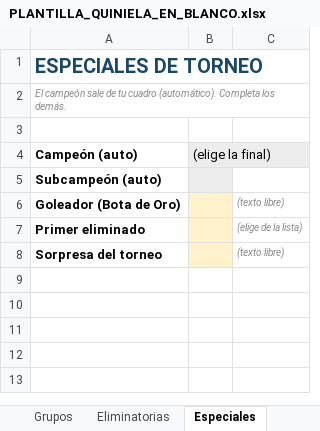
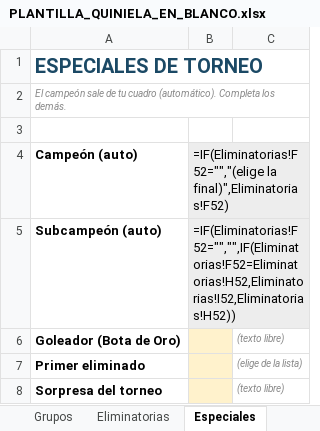
Before and after one commit to BorisTapiaV/quiniela-mundial-2026, an Excel workbook: PLANTILLA_QUINIELA_EN_BLANCO.xlsx, sheet Especiales, drawn as a sheet; values as stored, in another font and other column widths than the file's, no borders; formulas without a stored value are shown as written; the diff names each change by its address in the sheet, - before the commit and + after, or states it on an @@ line.

```diff
--- a/PLANTILLA_QUINIELA_EN_BLANCO.xlsx (sheet Especiales)
+++ b/PLANTILLA_QUINIELA_EN_BLANCO.xlsx (sheet Especiales)
-B4: (elige la final)
+B4: =IF(Eliminatorias!F52="","(elige la final)",Eliminatorias!F52)
-B5: (empty)
+B5: =IF(Eliminatorias!F52="","",IF(Eliminatorias!F52=Eliminatorias!H52,Eliminatorias!I52,Eliminatorias!H52))
```
Also changed, not shown: sheet Grupos, sheet Eliminatorias, hidden cells, 7 other files.
